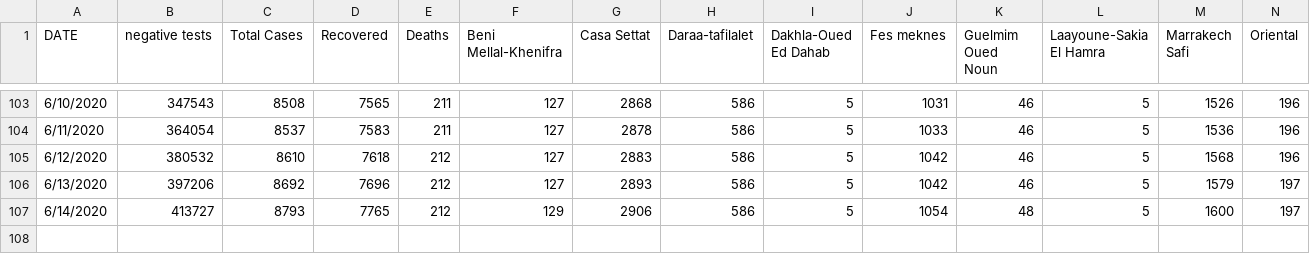
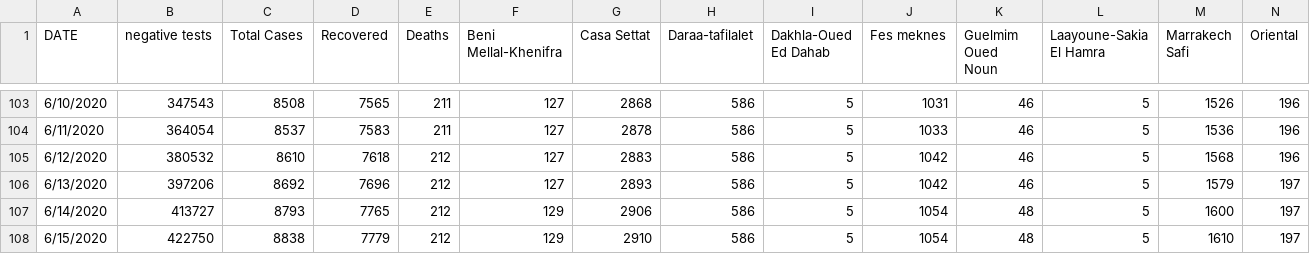
Before and after one commit to ELouardigui/covid_19_data, a CSV file: covid_morocco_data.csv, drawn as a sheet; only a part is shown, gaps mark what is left out; rows hold the shown columns only; the diff names each change by its address in the sheet, - before the commit and + after, or states it on an @@ line.

```diff
--- a/covid_morocco_data.csv
+++ b/covid_morocco_data.csv
+row 108: 6/15/2020 | 422750 | 8838 | 7779 | 212 | 129 | 2910 | 586 | 5 | 1054 | 48 | 5 | 1610 | 197
```
Also changed, not shown: Maghreb_covid_19_data/Maghreb_covid19_confirmed.csv, Maghreb_covid_19_data/Maghreb_covid19_deaths.csv, 1 other file.
